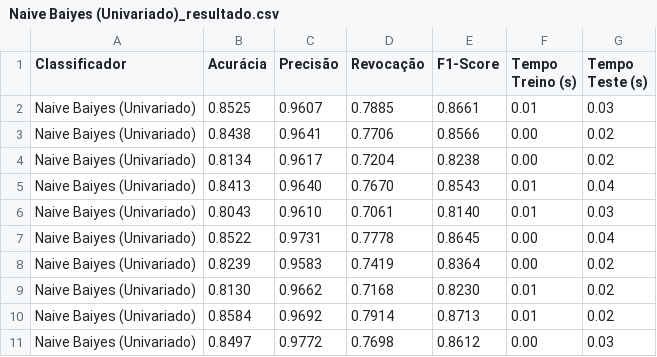
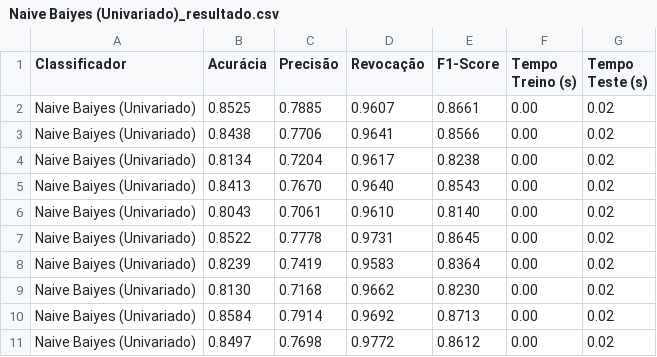
Before and after one commit to AlvesAlbano/IA-AV1-Projeto, a CSV file: resultados/individuais/Naive Baiyes (Univariado)/Naive Baiyes (Univariado)_resultado.csv, drawn as a sheet.

```diff
--- a/resultados/individuais/Naive Baiyes (Univariado)/Naive Baiyes (Univariado)_resultado.csv
+++ b/resultados/individuais/Naive Baiyes (Univariado)/Naive Baiyes (Univariado)_resultado.csv
@@ -1,11 +1,11 @@
 Classificador;Acurácia;Precisão;Revocação;F1-Score;Tempo Treino (s);Tempo Teste (s)
-Naive Baiyes (Univariado);0.8525;0.9607;0.7885;0.8661;0.01;0.03
-Naive Baiyes (Univariado);0.8438;0.9641;0.7706;0.8566;0.00;0.02
-Naive Baiyes (Univariado);0.8134;0.9617;0.7204;0.8238;0.00;0.02
-Naive Baiyes (Univariado);0.8413;0.9640;0.7670;0.8543;0.01;0.04
-Naive Baiyes (Univariado);0.8043;0.9610;0.7061;0.8140;0.01;0.03
-Naive Baiyes (Univariado);0.8522;0.9731;0.7778;0.8645;0.00;0.04
-Naive Baiyes (Univariado);0.8239;0.9583;0.7419;0.8364;0.00;0.02
-Naive Baiyes (Univariado);0.8130;0.9662;0.7168;0.8230;0.01;0.02
-Naive Baiyes (Univariado);0.8584;0.9692;0.7914;0.8713;0.01;0.02
-Naive Baiyes (Univariado);0.8497;0.9772;0.7698;0.8612;0.00;0.03
+Naive Baiyes (Univariado);0.8525;0.7885;0.9607;0.8661;0.00;0.02
+Naive Baiyes (Univariado);0.8438;0.7706;0.9641;0.8566;0.00;0.02
+Naive Baiyes (Univariado);0.8134;0.7204;0.9617;0.8238;0.00;0.02
+Naive Baiyes (Univariado);0.8413;0.7670;0.9640;0.8543;0.00;0.02
+Naive Baiyes (Univariado);0.8043;0.7061;0.9610;0.8140;0.00;0.02
+Naive Baiyes (Univariado);0.8522;0.7778;0.9731;0.8645;0.00;0.02
+Naive Baiyes (Univariado);0.8239;0.7419;0.9583;0.8364;0.00;0.02
+Naive Baiyes (Univariado);0.8130;0.7168;0.9662;0.8230;0.00;0.02
+Naive Baiyes (Univariado);0.8584;0.7914;0.9692;0.8713;0.00;0.02
+Naive Baiyes (Univariado);0.8497;0.7698;0.9772;0.8612;0.00;0.02
```
Also changed, not shown: resultados/individuais/Regressão Linear Multipla/Regressão Linear Multipla_resultado.csv, 17 other files.
